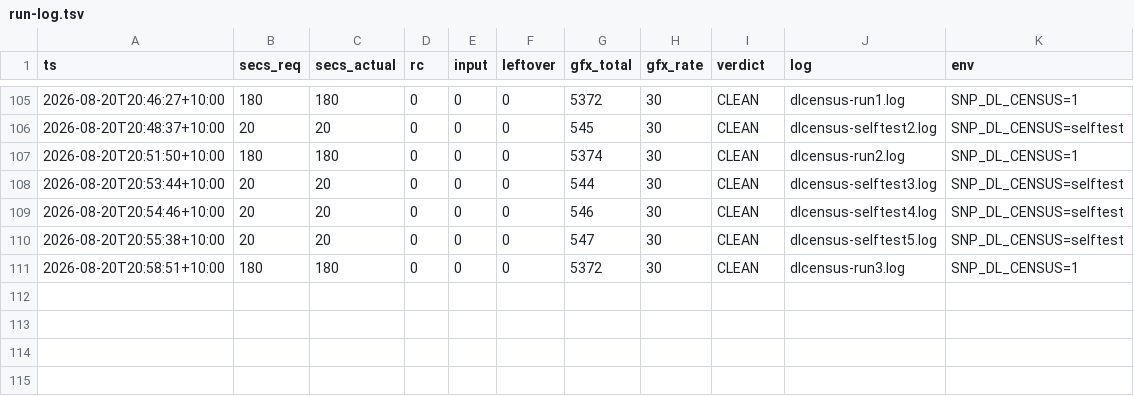
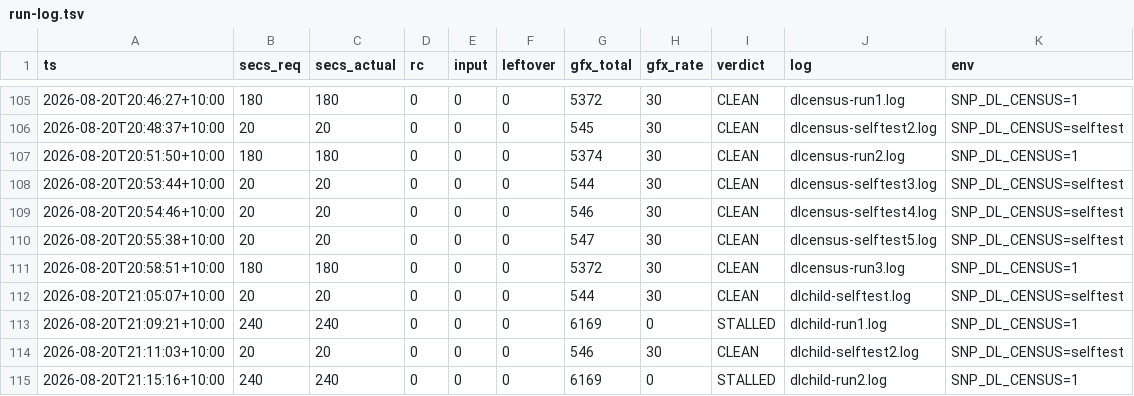
Before and after one commit to johvmac/sin-punishment-recompiled, a TSV file: docs/run-log.tsv, drawn as a sheet; only a part is shown, gaps mark what is left out; the diff names each change by its address in the sheet, - before the commit and + after, or states it on an @@ line.

```diff
--- a/docs/run-log.tsv
+++ b/docs/run-log.tsv
+row 112: 2026-08-20T21:05:07+10:00 | 20 | 20 | 0 | 0 | 0 | 544 | 30 | CLEAN | dlchild-selftest.log | SNP_DL_CENSUS=selftest
+row 113: 2026-08-20T21:09:21+10:00 | 240 | 240 | 0 | 0 | 0 | 6169 | 0 | STALLED | dlchild-run1.log | SNP_DL_CENSUS=1
+row 114: 2026-08-20T21:11:03+10:00 | 20 | 20 | 0 | 0 | 0 | 546 | 30 | CLEAN | dlchild-selftest2.log | SNP_DL_CENSUS=selftest
+row 115: 2026-08-20T21:15:16+10:00 | 240 | 240 | 0 | 0 | 0 | 6169 | 0 | STALLED | dlchild-run2.log | SNP_DL_CENSUS=1
```
Also changed, not shown: 5 other files.
